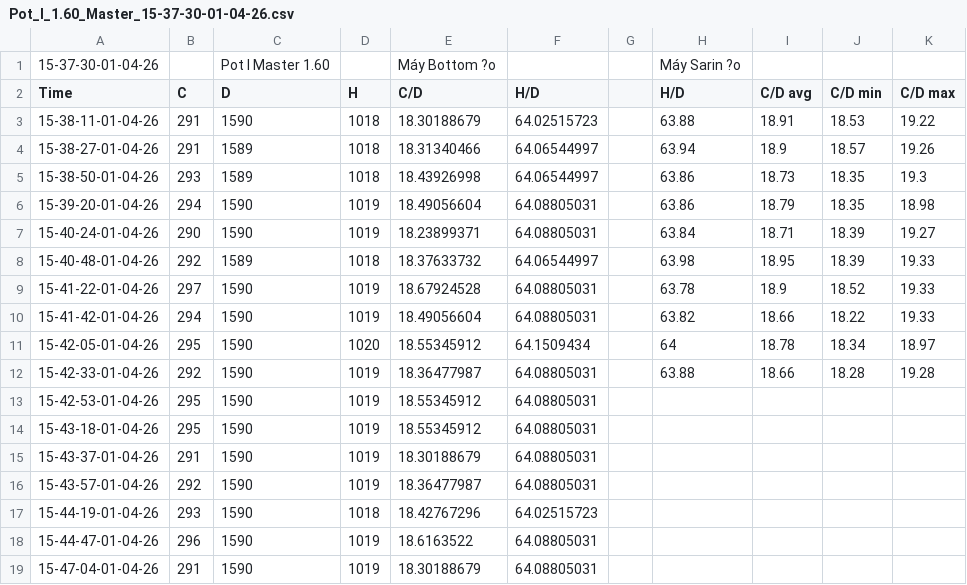
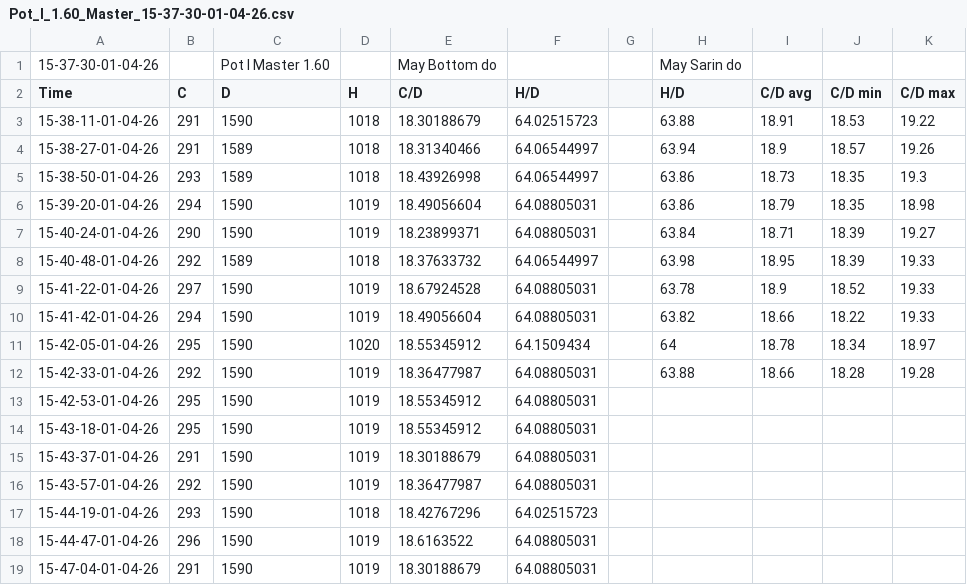
Before and after one commit to Mioson819/PY_Keyence, a CSV file: Pot_I_1.60_Master_15-37-30-01-04-26.csv, drawn as a sheet; the diff names each change by its address in the sheet, - before the commit and + after, or states it on an @@ line.

```diff
--- a/Pot_I_1.60_Master_15-37-30-01-04-26.csv
+++ b/Pot_I_1.60_Master_15-37-30-01-04-26.csv
-E1 (C/D): Máy Bottom ?o
+E1 (C/D): May Bottom do
-H1 (H/D): Máy Sarin ?o
+H1 (H/D): May Sarin do
```
Also changed, not shown: Pot_J_1.60_Master_15-50-11-01-04-26.csv, 6 other files.
